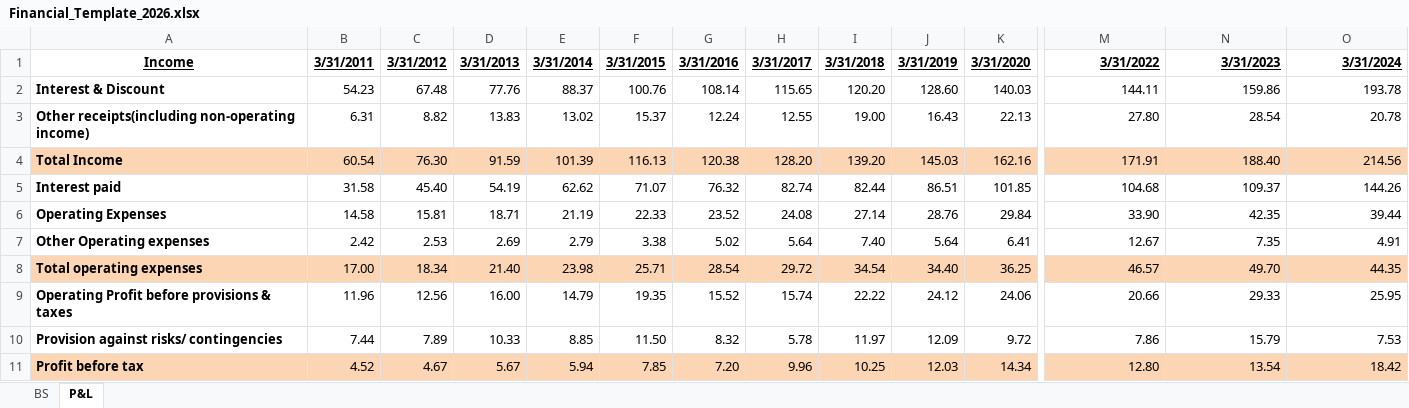
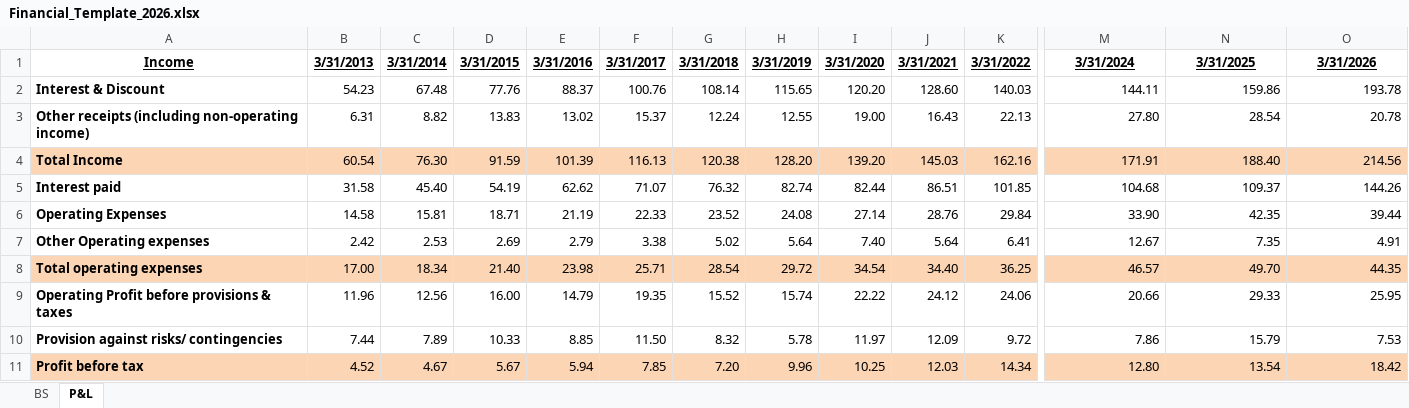
Before and after one commit to AshutoshJaiswal11/sharing_for_learning, an Excel workbook: Financial_Template_2026.xlsx, sheet P&L, drawn as a sheet; only a part is shown, gaps mark what is left out; values as stored, in another font and other column widths than the file's, no borders; the diff covers the shown part only; the diff names each change by its address in the sheet, - before the commit and + after, or states it on an @@ line.

Commit message:
Add files via upload

```diff
--- a/Financial_Template_2026.xlsx (sheet P&L)
+++ b/Financial_Template_2026.xlsx (sheet P&L)
-B1: 3/31/2011
+B1: 3/31/2013
-C1: 3/31/2012
+C1: 3/31/2014
-D1: 3/31/2013
+D1: 3/31/2015
-E1: 3/31/2014
+E1: 3/31/2016
-F1: 3/31/2015
+F1: 3/31/2017
-G1: 3/31/2016
+G1: 3/31/2018
-H1: 3/31/2017
+H1: 3/31/2019
-I1: 3/31/2018
+I1: 3/31/2020
-J1: 3/31/2019
+J1: 3/31/2021
-K1: 3/31/2020
+K1: 3/31/2022
-M1: 3/31/2022
+M1: 3/31/2024
-M1:O1 alignment: right
+M1:O1 alignment: center
-N1: 3/31/2023
+N1: 3/31/2025
-O1: 3/31/2024
+O1: 3/31/2026
-A3: Other receipts(including non-operating income)
+A3: Other receipts (including non-operating income)
```
Also changed, not shown: 1 edited cell elsewhere in this sheet, sheet BS.
